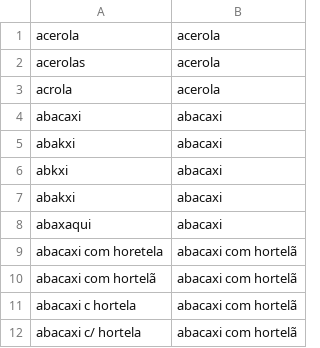
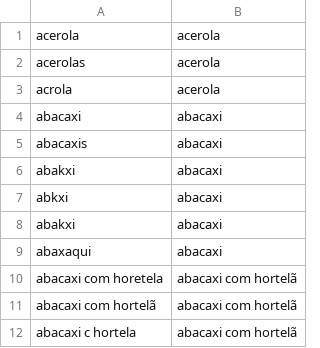
Before and after one commit to otaviomarco/ChatBOT, a CSV file: files/produtos.csv, drawn as a sheet; only a part is shown; the shorter side is filled out with more unchanged rows; the diff names each change by its address in the sheet, - before the commit and + after, or states it on an @@ line.

```diff
--- a/files/produtos.csv
+++ b/files/produtos.csv
+row 5: abacaxis | abacaxi
```
Also changed, not shown: files/dialogo.csv.
